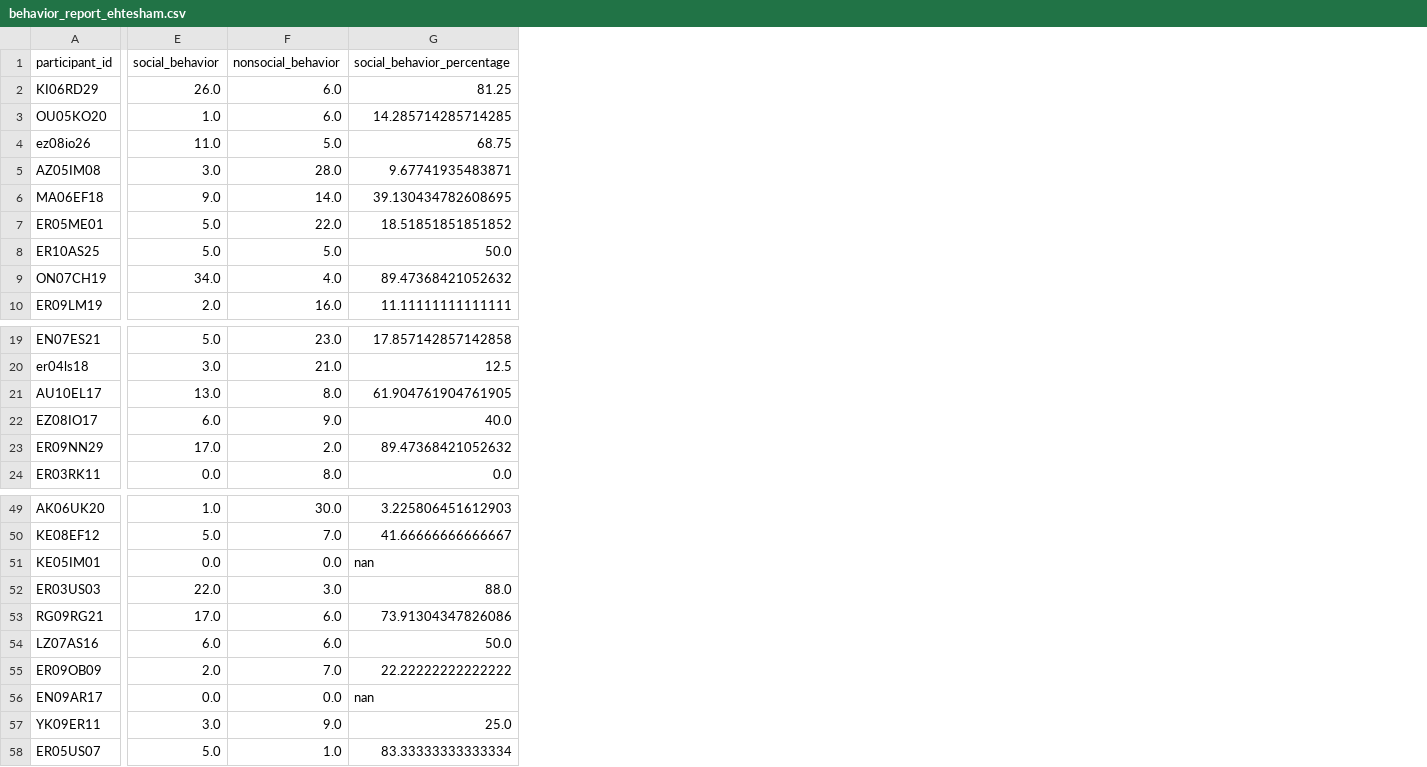
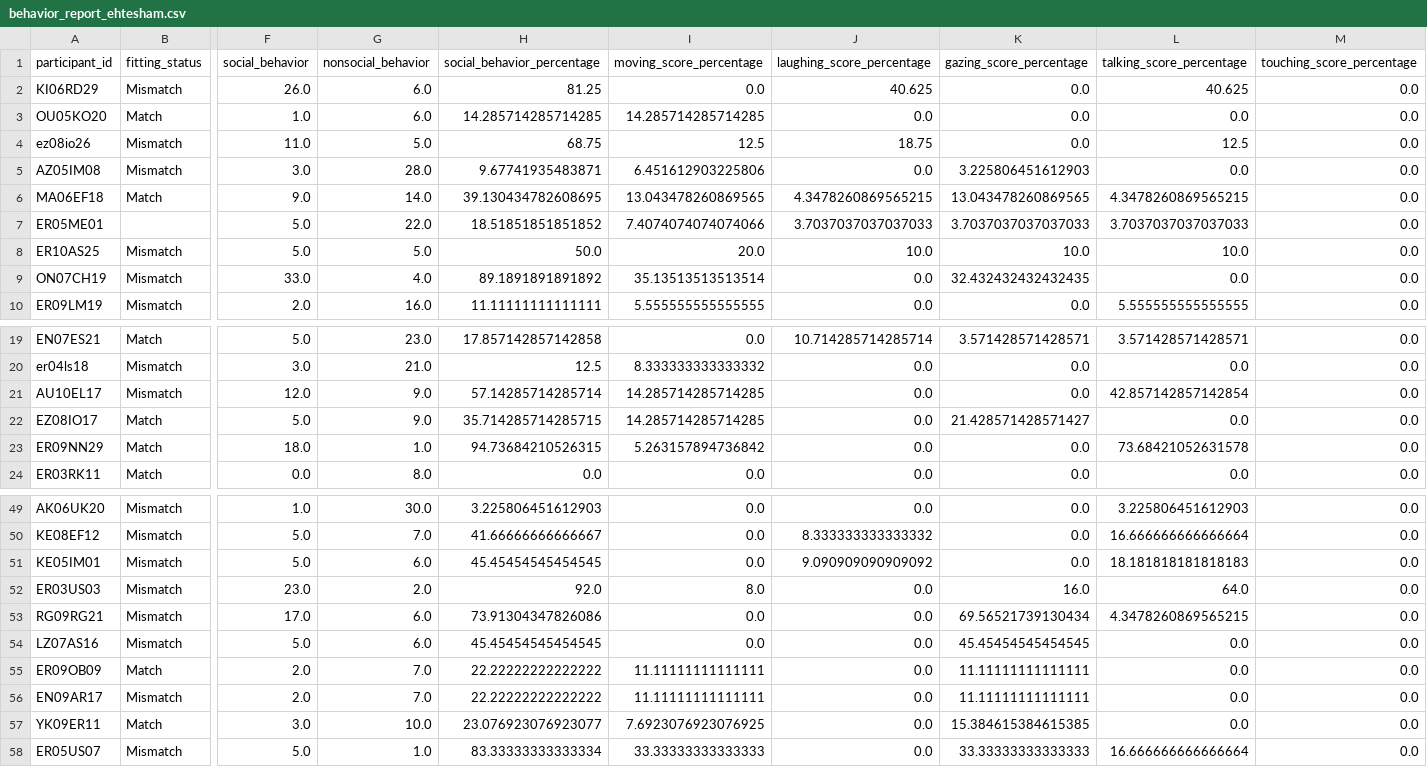
Before and after one commit to EANadim/Master-Project, a CSV file: behavior_report_ehtesham.csv, drawn as a sheet; only a part is shown, gaps mark what is left out; addresses are those after the commit; the diff covers the shown part only; the diff names each change by its address in the sheet, - before the commit and + after, or states it on an @@ line.

```diff
--- a/behavior_report_ehtesham.csv
+++ b/behavior_report_ehtesham.csv
+column B (fitting_status), rows 2-10: Mismatch | Match | Mismatch | Mismatch | Match |  | Mismatch | Mismatch | Mismatch; rows 19-24: Match | Mismatch | Mismatch | Match | Match | Match; rows 49-58: Mismatch | Mismatch | Mismatch | Mismatch | Mismatch | Mismatch | Match | Mismatch | Match | Mismatch
+column I (moving_score_percentage), rows 2-10: 0.0 | 14.285714285714285 | 12.5 | 6.451612903225806 | 13.043478260869565 | 7.4074074074074066 | 20.0 | 35.13513513513514 | 5.555555555555555; rows 19-24: 0.0 | 8.333333333333332 | 14.285714285714285 | 14.285714285714285 | 5.263157894736842 | 0.0; rows 49-58: 0.0 | 0.0 | 0.0 | 8.0 | 0.0 | 0.0 | 11.11111111111111 | 11.11111111111111 | 7.6923076923076925 | 33.33333333333333
+column J (laughing_score_percentage), rows 2-10: 40.625 | 0.0 | 18.75 | 0.0 | 4.3478260869565215 | 3.7037037037037033 | 10.0 | 0.0 | 0.0; rows 19-24: 10.714285714285714 | 0.0 | 0.0 | 0.0 | 0.0 | 0.0; rows 49-58: 0.0 | 8.333333333333332 | 9.090909090909092 | 0.0 | 0.0 | 0.0 | 0.0 | 0.0 | 0.0 | 0.0
+column K (gazing_score_percentage), rows 2-10: 0.0 | 0.0 | 0.0 | 3.225806451612903 | 13.043478260869565 | 3.7037037037037033 | 10.0 | 32.432432432432435 | 0.0; rows 19-24: 3.571428571428571 | 0.0 | 0.0 | 21.428571428571427 | 0.0 | 0.0; rows 49-58: 0.0 | 0.0 | 0.0 | 16.0 | 69.56521739130434 | 45.45454545454545 | 11.11111111111111 | 11.11111111111111 | 15.384615384615385 | 33.33333333333333
+column L (talking_score_percentage), rows 2-10: 40.625 | 0.0 | 12.5 | 0.0 | 4.3478260869565215 | 3.7037037037037033 | 10.0 | 0.0 | 5.555555555555555; rows 19-24: 3.571428571428571 | 0.0 | 42.857142857142854 | 0.0 | 73.68421052631578 | 0.0; rows 49-58: 3.225806451612903 | 16.666666666666664 | 18.181818181818183 | 64.0 | 4.3478260869565215 | 0.0 | 0.0 | 0.0 | 0.0 | 16.666666666666664
+column M (touching_score_percentage), rows 2-10: all 0.0; rows 19-24: all 0.0; rows 49-58: all 0.0
-F9 (social_behavior): 34.0
+F9 (social_behavior): 33.0
-H9 (social_behavior_percentage): 89.47368421052632
+H9 (social_behavior_percentage): 89.1891891891892
-F21 (social_behavior): 13.0
+F21 (social_behavior): 12.0
-G21 (nonsocial_behavior): 8.0
+G21 (nonsocial_behavior): 9.0
-H21 (social_behavior_percentage): 61.904761904761905
+H21 (social_behavior_percentage): 57.14285714285714
-F22 (social_behavior): 6.0
+F22 (social_behavior): 5.0
-H22 (social_behavior_percentage): 40.0
+H22 (social_behavior_percentage): 35.714285714285715
-F23 (social_behavior): 17.0
+F23 (social_behavior): 18.0
-G23 (nonsocial_behavior): 2.0
+G23 (nonsocial_behavior): 1.0
-H23 (social_behavior_percentage): 89.47368421052632
+H23 (social_behavior_percentage): 94.73684210526315
-F51 (social_behavior): 0.0
+F51 (social_behavior): 5.0
-G51 (nonsocial_behavior): 0.0
+G51 (nonsocial_behavior): 6.0
-H51 (social_behavior_percentage): nan
+H51 (social_behavior_percentage): 45.45454545454545
-F52 (social_behavior): 22.0
+F52 (social_behavior): 23.0
-G52 (nonsocial_behavior): 3.0
+G52 (nonsocial_behavior): 2.0
-H52 (social_behavior_percentage): 88.0
+H52 (social_behavior_percentage): 92.0
-F54 (social_behavior): 6.0
+F54 (social_behavior): 5.0
-H54 (social_behavior_percentage): 50.0
+H54 (social_behavior_percentage): 45.45454545454545
-F56 (social_behavior): 0.0
+F56 (social_behavior): 2.0
-G56 (nonsocial_behavior): 0.0
+G56 (nonsocial_behavior): 7.0
-H56 (social_behavior_percentage): nan
+H56 (social_behavior_percentage): 22.22222222222222
-G57 (nonsocial_behavior): 9.0
+G57 (nonsocial_behavior): 10.0
-H57 (social_behavior_percentage): 25.0
+H57 (social_behavior_percentage): 23.076923076923077
```
Also changed, not shown: 1 added column and 20 edited cells elsewhere in this file, ranked_social_behavior_deviation.csv, 9 other files.
